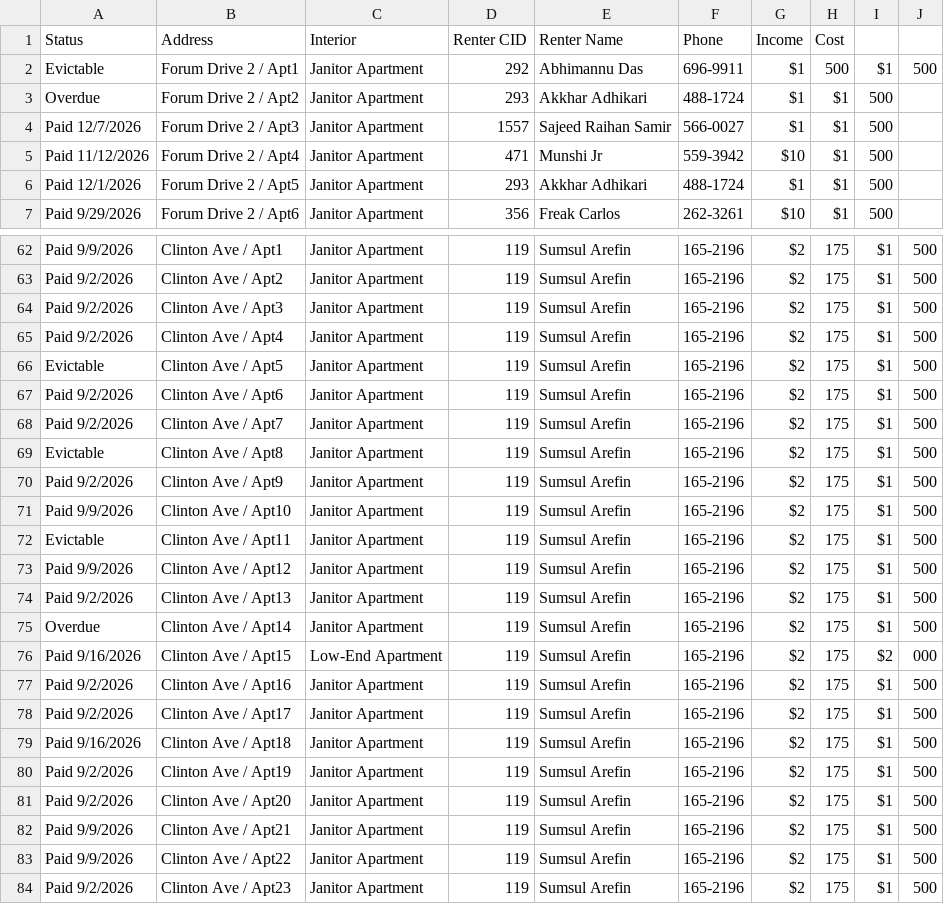
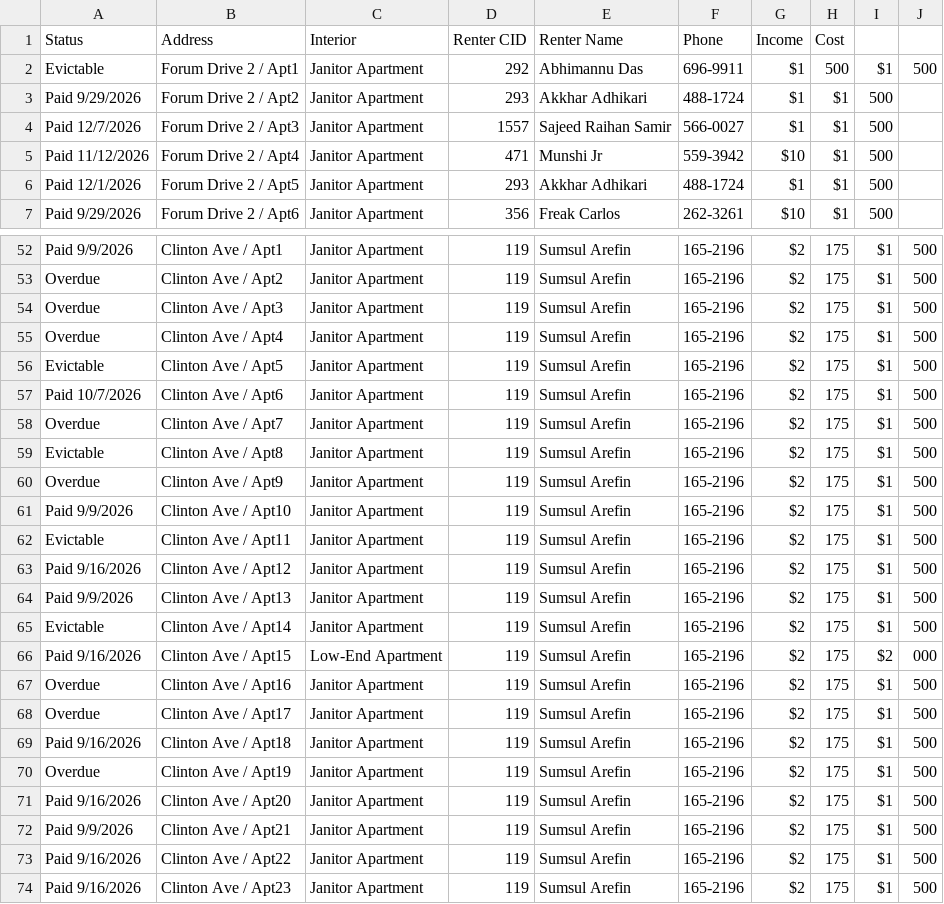
Before and after one commit to BlackBox-cmd/Adhikari-Builders, a CSV file: renters.csv, drawn as a sheet; only a part is shown, gaps mark what is left out; addresses are those after the commit; the diff covers the shown part only; the diff names each change by its address in the sheet, - before the commit and + after, or states it on an @@ line.

```diff
--- a/renters.csv
+++ b/renters.csv
-A3 (Status): Overdue
+A3 (Status): Paid 9/29/2026
-A53:A55 (Status): Paid 9/2/2026
+A53:A55 (Status): Overdue
-A57 (Status): Paid 9/2/2026
+A57 (Status): Paid 10/7/2026
-A58 (Status): Paid 9/2/2026
+A58 (Status): Overdue
-A60 (Status): Paid 9/2/2026
+A60 (Status): Overdue
-A63 (Status): Paid 9/9/2026
+A63 (Status): Paid 9/16/2026
-A64 (Status): Paid 9/2/2026
+A64 (Status): Paid 9/9/2026
-A65 (Status): Overdue
+A65 (Status): Evictable
-A67:A68 (Status): Paid 9/2/2026
+A67:A68 (Status): Overdue
-A70 (Status): Paid 9/2/2026
+A70 (Status): Overdue
-A71 (Status): Paid 9/2/2026
+A71 (Status): Paid 9/16/2026
-A73 (Status): Paid 9/9/2026
+A73 (Status): Paid 9/16/2026
-A74 (Status): Paid 9/2/2026
+A74 (Status): Paid 9/16/2026
```
Also changed, not shown: 10 removed rows and 17 edited cells elsewhere in this file, 1 other file.
